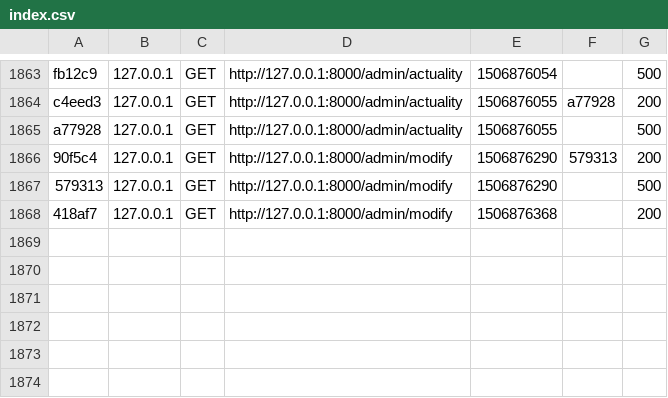
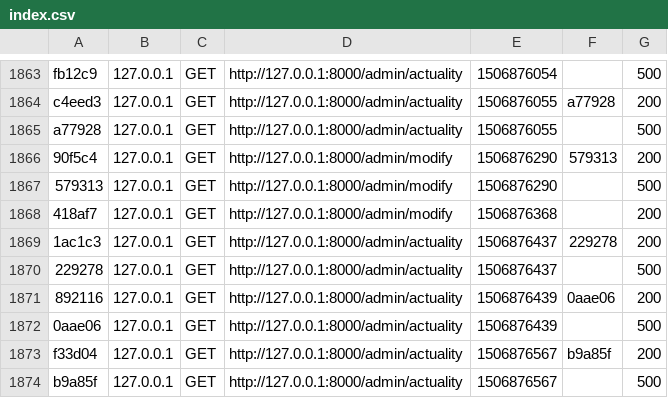
Before and after one commit to Ethaen/Capa_dev, a CSV file: var/cache/dev/profiler/index.csv, drawn as a sheet; only a part is shown, gaps mark what is left out.

```diff
--- a/var/cache/dev/profiler/index.csv
+++ b/var/cache/dev/profiler/index.csv
@@ -1868 +1868,7 @@ a77928,127.0.0.1,GET,http://127.0.0.1:8000/admin/actuality,1506876055,,500
 418af7,127.0.0.1,GET,http://127.0.0.1:8000/admin/modify,1506876368,,200
+1ac1c3,127.0.0.1,GET,http://127.0.0.1:8000/admin/actuality,1506876437,229278,200
+229278,127.0.0.1,GET,http://127.0.0.1:8000/admin/actuality,1506876437,,500
+892116,127.0.0.1,GET,http://127.0.0.1:8000/admin/actuality,1506876439,0aae06,200
+0aae06,127.0.0.1,GET,http://127.0.0.1:8000/admin/actuality,1506876439,,500
+f33d04,127.0.0.1,GET,http://127.0.0.1:8000/admin/actuality,1506876567,b9a85f,200
+b9a85f,127.0.0.1,GET,http://127.0.0.1:8000/admin/actuality,1506876567,,500
```
Also changed, not shown: 3 other files.
